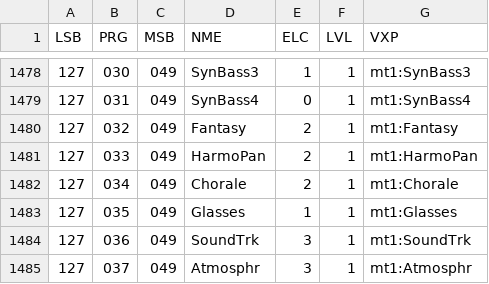
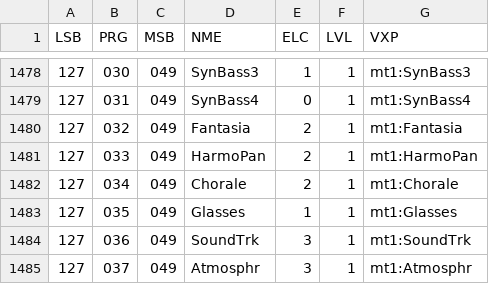
Before and after one commit to ltgcgo/octavia, a TSV file: data/bank/gs.tsv, drawn as a sheet; only a part is shown, gaps mark what is left out.

```diff
--- a/data/bank/gs.tsv
+++ b/data/bank/gs.tsv
@@ -1479,3 +1479,3 @@ LSB	PRG	MSB	NME	ELC	LVL	VXP
 127	031	049	SynBass4	0	1	mt1:SynBass4
-127	032	049	Fantasy	2	1	mt1:Fantasy
+127	032	049	Fantasia	2	1	mt1:Fantasia
 127	033	049	HarmoPan	2	1	mt1:HarmoPan
```
Also changed, not shown: data/bank/gs.prop.tsv, data/map/gs.12.tsv, 1 other file.
